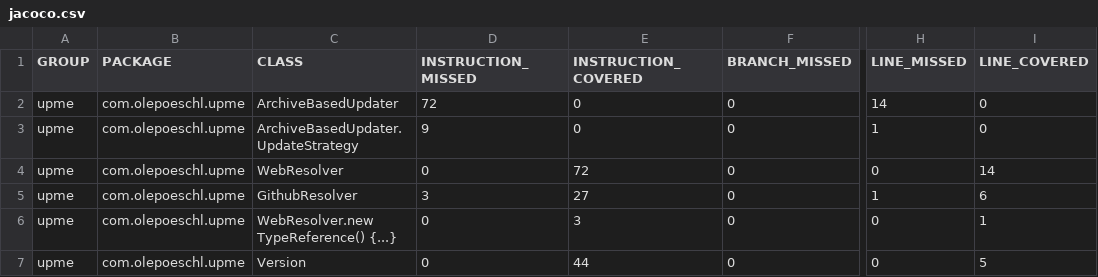
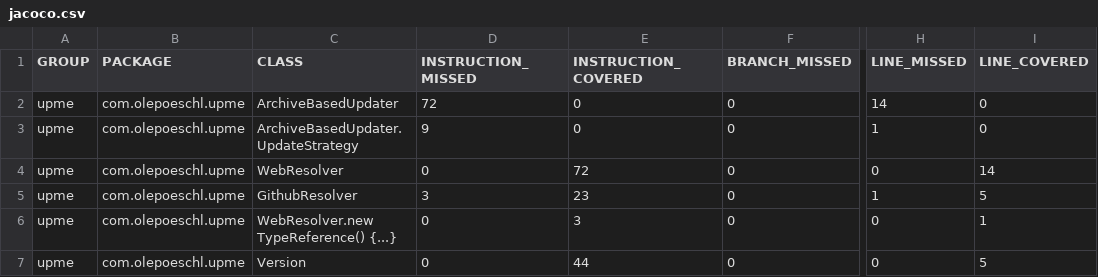
Before and after one commit to olepoeschl/Upme, a CSV file: jacoco.csv, drawn as a sheet; only a part is shown, gaps mark what is left out; the diff names each change by its address in the sheet, - before the commit and + after, or states it on an @@ line.

```diff
--- a/jacoco.csv
+++ b/jacoco.csv
-E5 (INSTRUCTION_COVERED): 27
+E5 (INSTRUCTION_COVERED): 23
-I5 (LINE_COVERED): 6
+I5 (LINE_COVERED): 5
```
Also changed, not shown: 8 other files.
